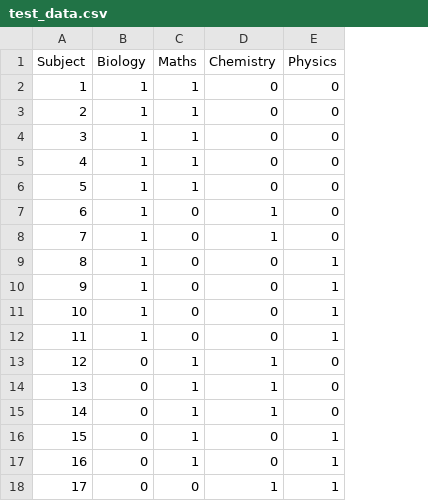
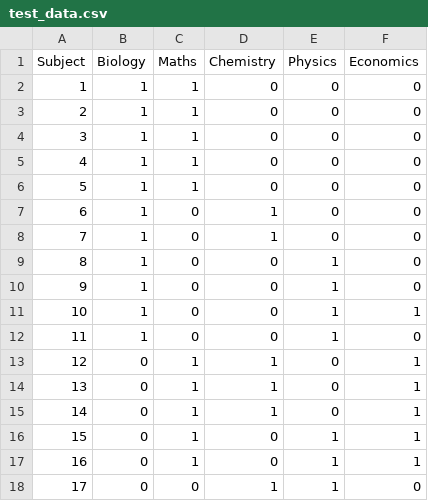
Before and after one commit to MaxBlum1/OptimisationORStudyGroup, a CSV file: data/test_data.csv, drawn as a sheet; the diff names each change by its address in the sheet, - before the commit and + after, or states it on an @@ line.

```diff
--- a/data/test_data.csv
+++ b/data/test_data.csv
+column F (Economics), rows 2-18: 0 | 0 | 0 | 0 | 0 | 0 | 0 | 0 | 0 | 1 | 0 | 1 | 1 | 1 | 1 | 1 | 0
```
Also changed, not shown: 1 other file.
